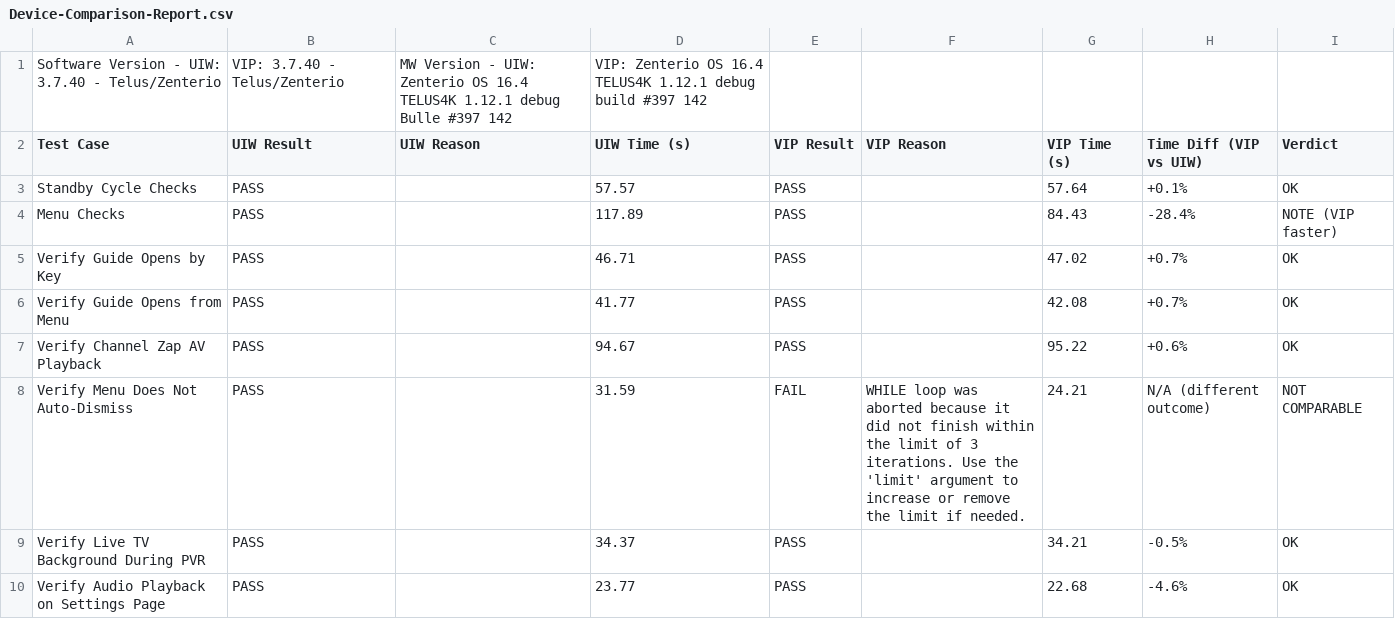
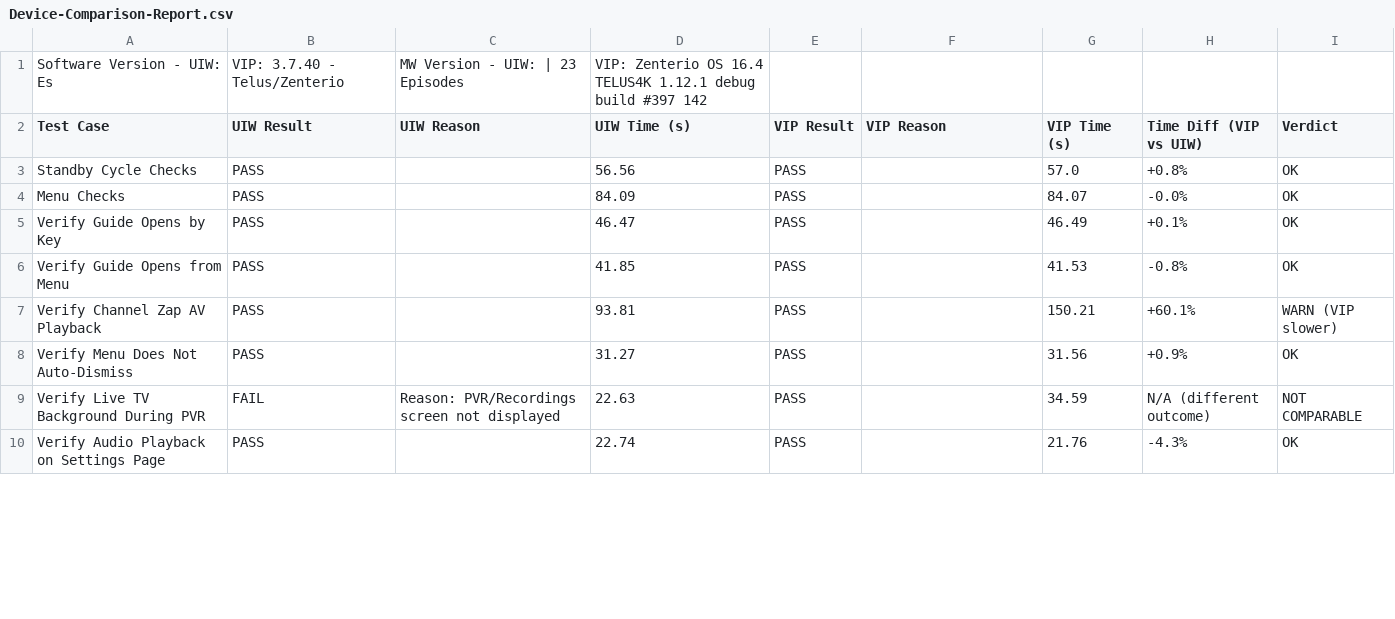
Before and after one commit to josebarba-bit/Parser, a CSV file: test_results/sbs/Device-Comparison-Report.csv, drawn as a sheet; only a part is shown; the diff covers the shown part only.

Commit message:
chore: update side-by-side report [2026-08-13 11:07:41]

```diff
--- a/test_results/sbs/Device-Comparison-Report.csv
+++ b/test_results/sbs/Device-Comparison-Report.csv
@@ -1,10 +1,10 @@
-Software Version - UIW: 3.7.40 - Telus/Zenterio,VIP: 3.7.40 - Telus/Zenterio,MW Version - UIW: Zenterio OS 16.4 TELUS4K 1.12.1 debug Bulle #397 142,VIP: Zenterio OS 16.4 TELUS4K 1.12.1 debug build #397 142
+Software Version - UIW: Es,VIP: 3.7.40 - Telus/Zenterio,MW Version - UIW: | 23 Episodes,VIP: Zenterio OS 16.4 TELUS4K 1.12.1 debug build #397 142
 Test Case,UIW Result,UIW Reason,UIW Time (s),VIP Result,VIP Reason,VIP Time (s),Time Diff (VIP vs UIW),Verdict
-Standby Cycle Checks,PASS,,57.57,PASS,,57.64,+0.1%,OK
-Menu Checks,PASS,,117.89,PASS,,84.43,-28.4%,NOTE (VIP faster)
-Verify Guide Opens by Key,PASS,,46.71,PASS,,47.02,+0.7%,OK
-Verify Guide Opens from Menu,PASS,,41.77,PASS,,42.08,+0.7%,OK
-Verify Channel Zap AV Playback,PASS,,94.67,PASS,,95.22,+0.6%,OK
-Verify Menu Does Not Auto-Dismiss,PASS,,31.59,FAIL,WHILE loop was aborted because it did not finish within the limit of 3 iterations. Use the 'limit' argument to increase or remove the limit if needed.,24.21,N/A (different outcome),NOT COMPARABLE
-Verify Live TV Background During PVR,PASS,,34.37,PASS,,34.21,-0.5%,OK
-Verify Audio Playback on Settings Page,PASS,,23.77,PASS,,22.68,-4.6%,OK
+Standby Cycle Checks,PASS,,56.56,PASS,,57.0,+0.8%,OK
+Menu Checks,PASS,,84.09,PASS,,84.07,-0.0%,OK
+Verify Guide Opens by Key,PASS,,46.47,PASS,,46.49,+0.1%,OK
+Verify Guide Opens from Menu,PASS,,41.85,PASS,,41.53,-0.8%,OK
+Verify Channel Zap AV Playback,PASS,,93.81,PASS,,150.21,+60.1%,WARN (VIP slower)
+Verify Menu Does Not Auto-Dismiss,PASS,,31.27,PASS,,31.56,+0.9%,OK
+Verify Live TV Background During PVR,FAIL,Reason: PVR/Recordings screen not displayed,22.63,PASS,,34.59,N/A (different outcome),NOT COMPARABLE
+Verify Audio Playback on Settings Page,PASS,,22.74,PASS,,21.76,-4.3%,OK
```
Also changed, not shown: 62 edited cells elsewhere in this file.
